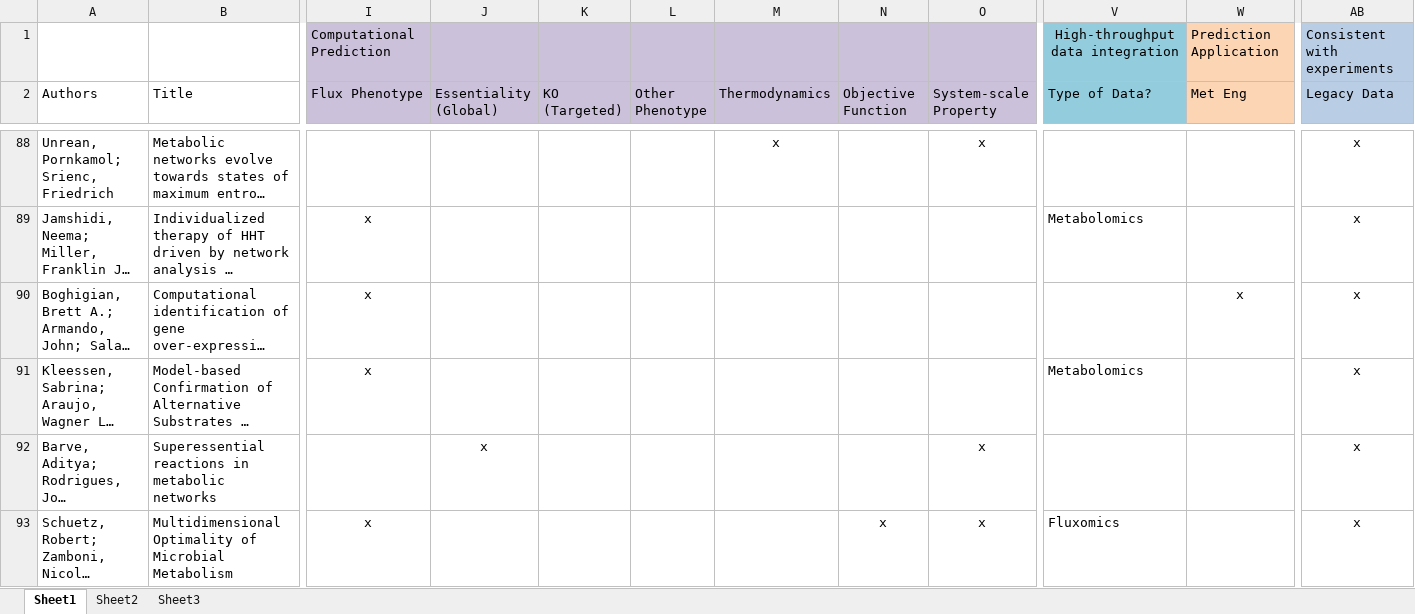
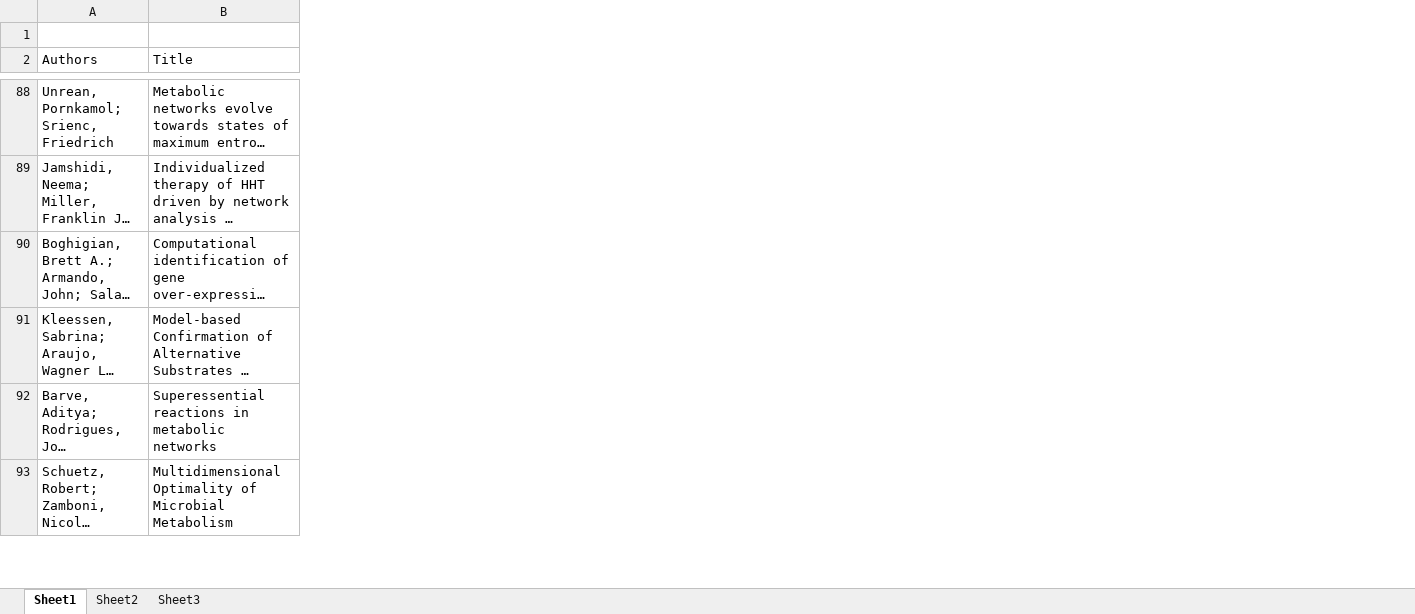
Before and after one commit to SBRG/cobra-review, an Excel workbook: spreadsheet/finalList-08-05-2013.xlsx, sheet Sheet1, drawn as a sheet; only a part is shown, gaps mark what is left out; long unchanged cells end in …; values as stored, in another font and other column widths than the file's, no borders; rows hold the shown columns only; the diff covers the shown part only; the diff names each change by its address in the sheet, - before the commit and + after, or states it on an @@ line.

Commit message:
more updates to spreadsheet

```diff
--- a/spreadsheet/finalList-08-05-2013.xlsx (sheet Sheet1)
+++ b/spreadsheet/finalList-08-05-2013.xlsx (sheet Sheet1)
@@ column I (Flux Phenotype) hidden, row 1: Computational Prediction; rows 89-93: x | x | x |  | x @@
@@ column J (Essentiality (Global)) hidden, row 92: x @@
@@ column K (KO (Targeted)) hidden, empty @@
@@ column L (Other Phenotype) hidden, empty @@
@@ column M (Thermodynamics) hidden, row 88: x @@
@@ column N (Objective Function) hidden, row 93: x @@
@@ column O (System-scale Property) hidden, rows 88-93: x |  |  |  | x | x @@
@@ column V (Type of Data?) hidden, row 1: High-throughput data integration; rows 89-93: Metabolomics |  | Metabolomics |  | Fluxomics @@
@@ column W (Met Eng) hidden, row 1: Prediction Application; row 90: x @@
@@ column AB (Legacy Data) hidden, row 1: Consistent with experiments; rows 88-93: all x @@
-row 1:  |  | Computational Prediction |  |  |  |  |  |  | High-throughput data integration | Prediction Application | Consistent with experiments
+row 1: (empty)
```
Also changed, not shown: 15 removed columns and 68 edited cells elsewhere in this sheet, 1 other file.
